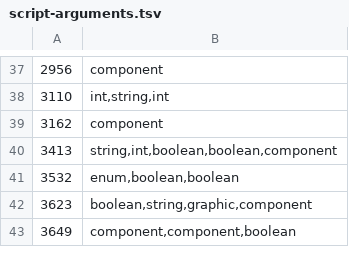
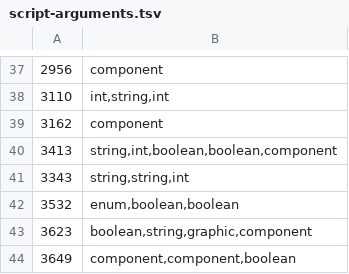
Before and after one commit to ThatGamerBlue/cs2-decompiler, a TSV file: src/main/resources/org/runestar/cs2/script-arguments.tsv, drawn as a sheet; only a part is shown, gaps mark what is left out.

Commit message:
Update script arguments

```diff
--- a/src/main/resources/org/runestar/cs2/script-arguments.tsv
+++ b/src/main/resources/org/runestar/cs2/script-arguments.tsv
@@ -40,2 +40,3 @@
 3413	string,int,boolean,boolean,component
+3343	string,string,int
 3532	enum,boolean,boolean
```
